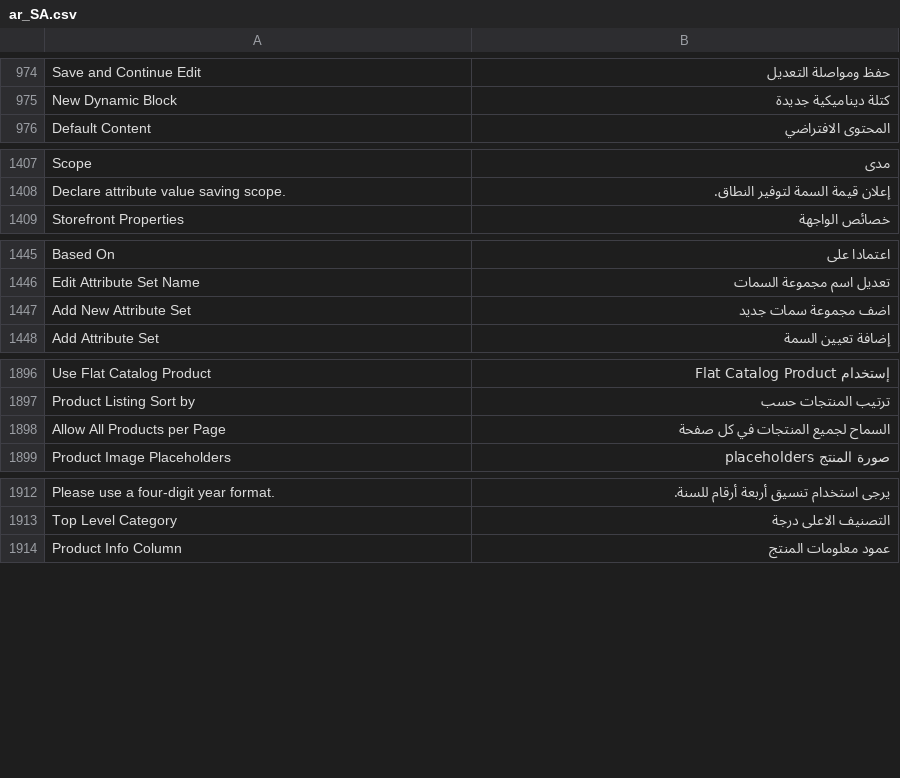
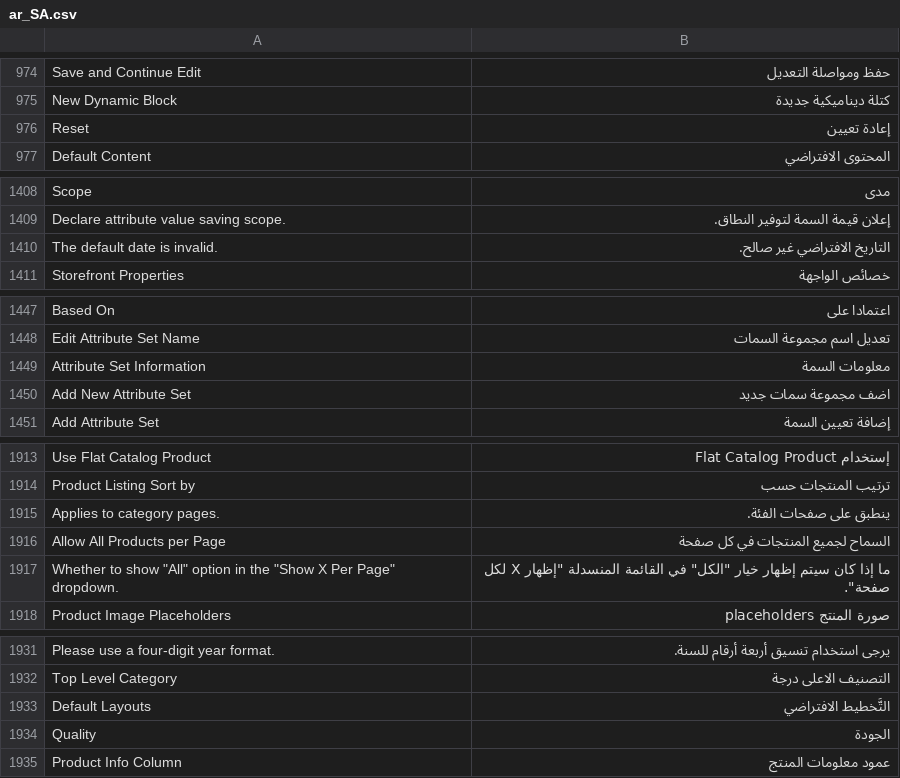
Before and after one commit to magento-l10n/language-ar_SA, a CSV file: ar_SA.csv, drawn as a sheet; only a part is shown, gaps mark what is left out; the diff covers the shown part only; the diff names each change by its address in the sheet, - before the commit and + after, or states it on an @@ line.

```diff
--- a/ar_SA.csv
+++ b/ar_SA.csv
+row 976: Reset | إعادة تعيين
+row 1410: The default date is invalid. | التاريخ الافتراضي غير صالح.
+row 1449: Attribute Set Information | معلومات السمة
+row 1915: Applies to category pages. | ينطبق على صفحات الفئة.
+row 1917: Whether to show "All" option in the "Show X Per Page" dropdown. | ما إذا كان سيتم إظهار خيار "الكل" في القائمة المنسدلة "إظهار X لكل صفحة".
+row 1933: Default Layouts | التَّخطيط الافتراضي
+row 1934: Quality | الجودة
```
Also changed, not shown: 14 added rows elsewhere in this file, 1 other file.
